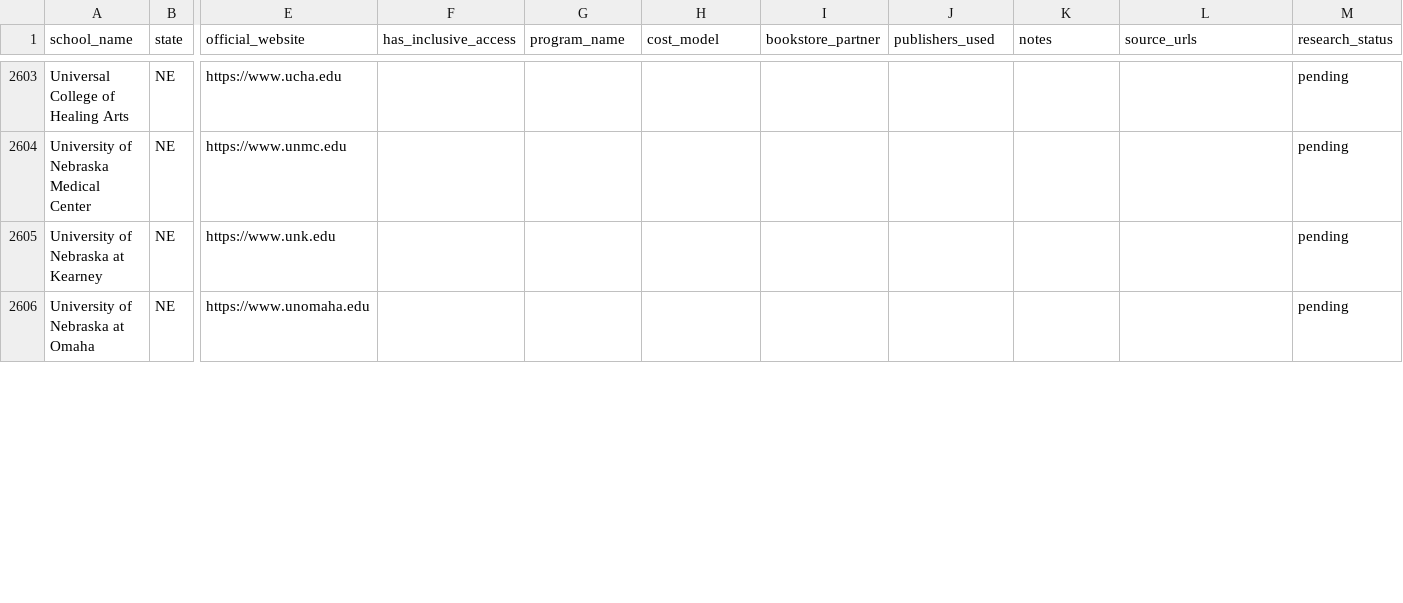
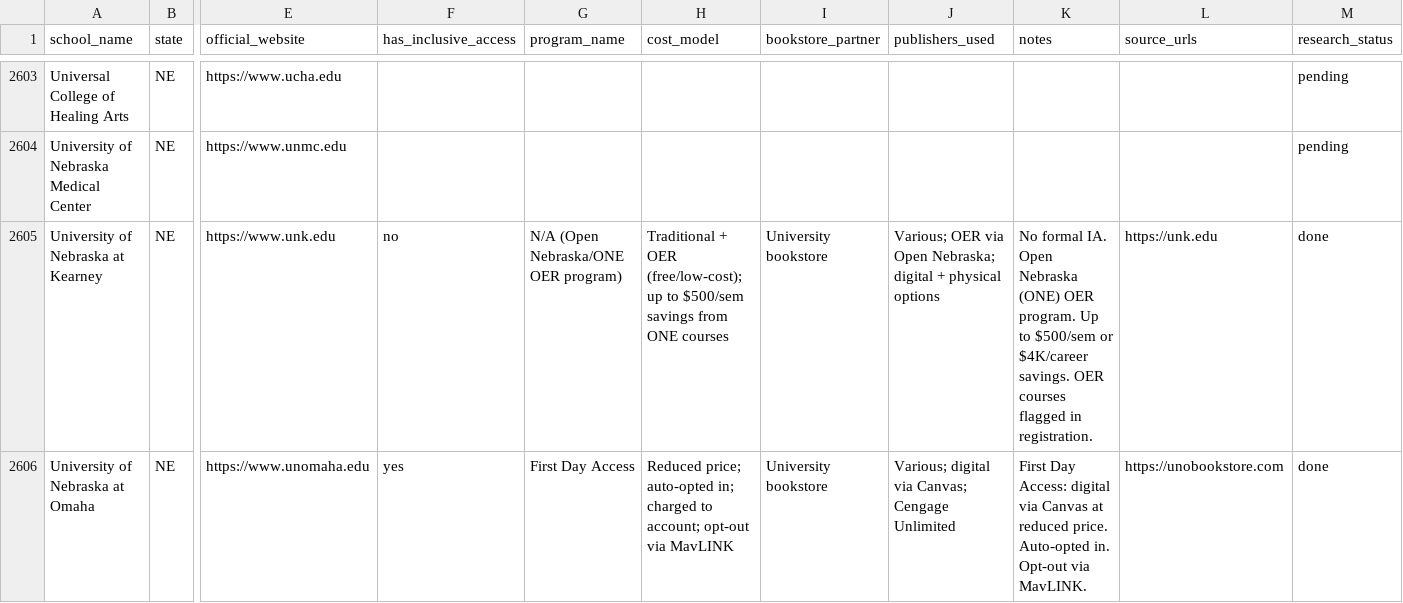
Before and after one commit to ThomasVuNguyen/school-and-textbook-mapping, a CSV file: access_code_research_results.csv, drawn as a sheet; only a part is shown, gaps mark what is left out; the diff covers the shown part only; the diff names each change by its address in the sheet, - before the commit and + after, or states it on an @@ line.

Commit message:
Add research for 15 more schools: KY, MS, NE
- KY: ALL 5 have IA! UK (First Day), UL (Follett ACCESS), Murray State (IA + Racer Book Bundle), EKU (BookSmart - was FREE, now $26/cr from Fall 2026), WKU (First Day + Big Red Backpack)
- MS: 4 of 5 have IA. MSU (Bulldog Bundle $22/cr), JSU (V.I.B.E. $27/cr), USM (Eagle Direct $20/cr), Delta State (First Day Ready); Ole Miss (no IA)

Total done: 393, pending: 4284

```diff
--- a/access_code_research_results.csv
+++ b/access_code_research_results.csv
-F2605 (has_inclusive_access): (empty)
+F2605 (has_inclusive_access): no
-G2605 (program_name): (empty)
+G2605 (program_name): N/A (Open Nebraska/ONE OER program)
-H2605 (cost_model): (empty)
+H2605 (cost_model): Traditional + OER (free/low-cost); up to $500/sem savings from ONE courses
-I2605:I2606 (bookstore_partner): (empty)
+I2605:I2606 (bookstore_partner): University bookstore
-J2605 (publishers_used): (empty)
+J2605 (publishers_used): Various; OER via Open Nebraska; digital + physical options
-K2605 (notes): (empty)
+K2605 (notes): No formal IA. Open Nebraska (ONE) OER program. Up to $500/sem or $4K/career savings. OER courses flagged in registration.
-L2605 (source_urls): (empty)
+L2605 (source_urls): https://unk.edu
-M2605:M2606 (research_status): pending
+M2605:M2606 (research_status): done
-F2606 (has_inclusive_access): (empty)
+F2606 (has_inclusive_access): yes
-G2606 (program_name): (empty)
+G2606 (program_name): First Day Access
-H2606 (cost_model): (empty)
+H2606 (cost_model): Reduced price; auto-opted in; charged to account; opt-out via MavLINK
-J2606 (publishers_used): (empty)
+J2606 (publishers_used): Various; digital via Canvas; Cengage Unlimited
-K2606 (notes): (empty)
+K2606 (notes): First Day Access: digital via Canvas at reduced price. Auto-opted in. Opt-out via MavLINK.
-L2606 (source_urls): (empty)
+L2606 (source_urls): https://unobookstore.com
```
Also changed, not shown: 94 edited cells elsewhere in this file.
